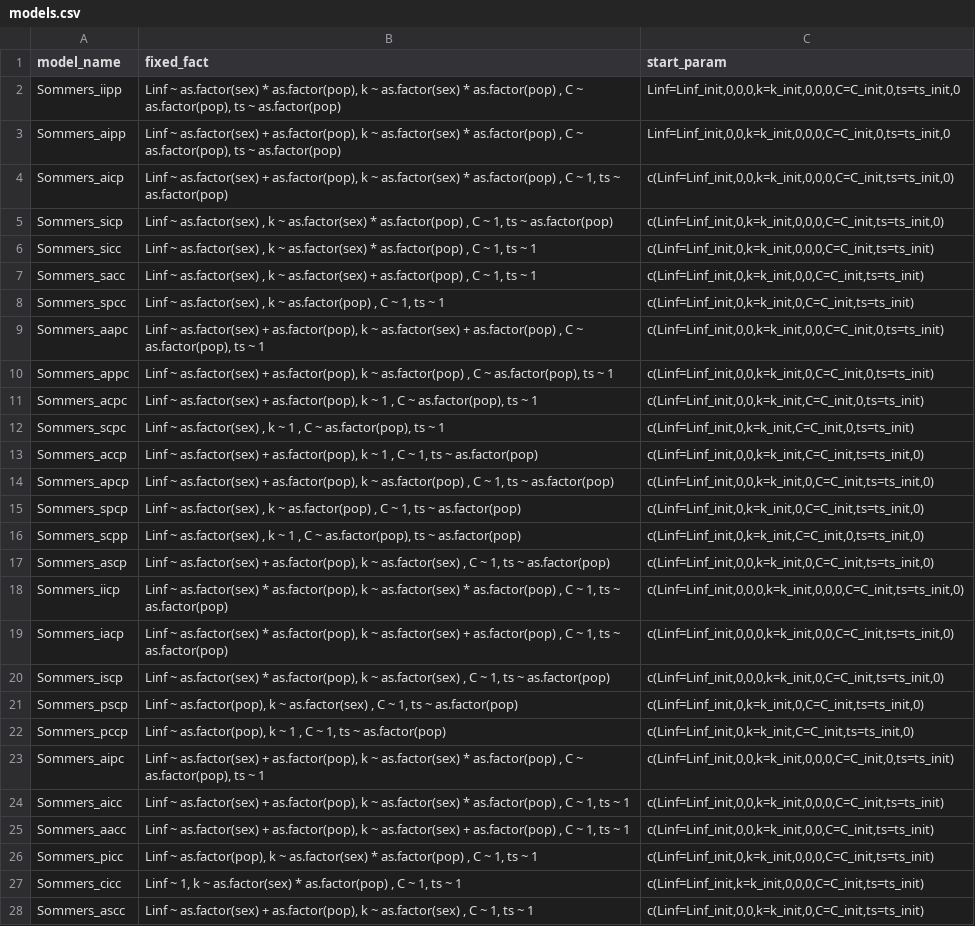
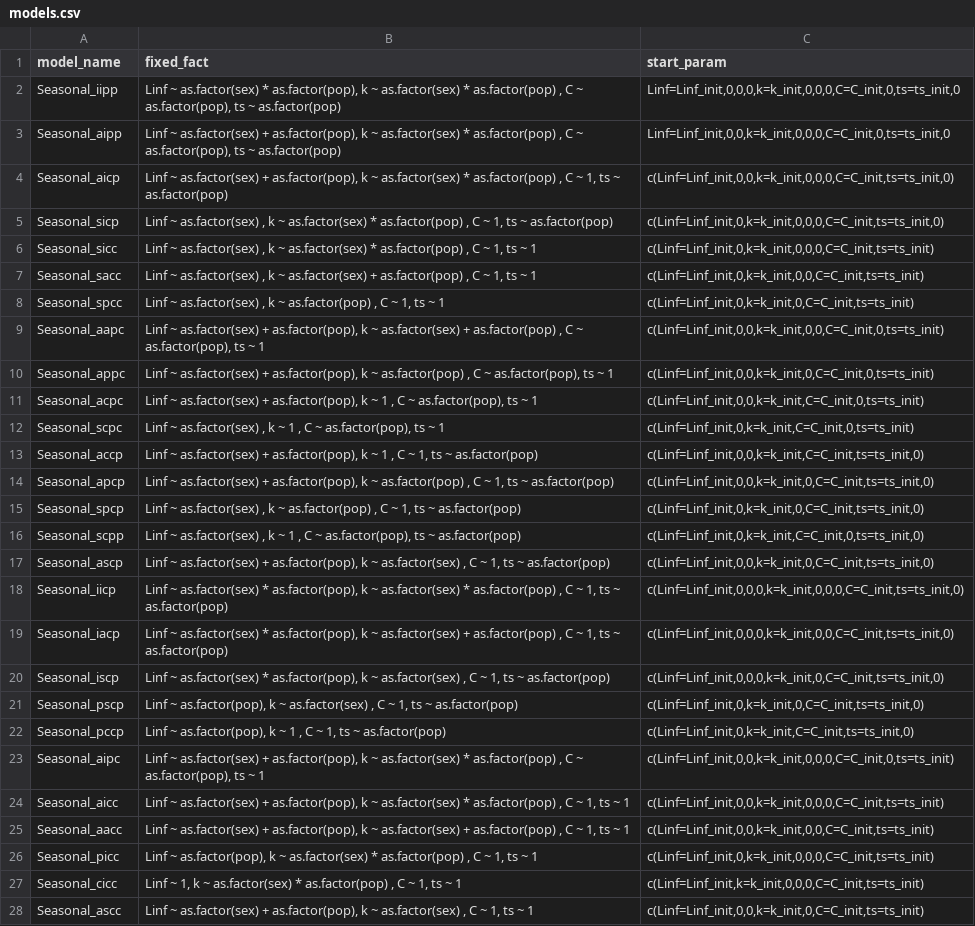
Before and after one commit to GoyoSanchezMontes/Amphibian_age-at-size, a CSV file: scripts/models.csv, drawn as a sheet; only a part is shown; the diff covers the shown part only; the diff names each change by its address in the sheet, - before the commit and + after, or states it on an @@ line.

Commit message:
Add files via upload

```diff
--- a/scripts/models.csv
+++ b/scripts/models.csv
-A2 (model_name): Sommers_iipp
+A2 (model_name): Seasonal_iipp
-A3 (model_name): Sommers_aipp
+A3 (model_name): Seasonal_aipp
-A4 (model_name): Sommers_aicp
+A4 (model_name): Seasonal_aicp
-A5 (model_name): Sommers_sicp
+A5 (model_name): Seasonal_sicp
-A6 (model_name): Sommers_sicc
+A6 (model_name): Seasonal_sicc
-A7 (model_name): Sommers_sacc
+A7 (model_name): Seasonal_sacc
-A8 (model_name): Sommers_spcc
+A8 (model_name): Seasonal_spcc
-A9 (model_name): Sommers_aapc
+A9 (model_name): Seasonal_aapc
-A10 (model_name): Sommers_appc
+A10 (model_name): Seasonal_appc
-A11 (model_name): Sommers_acpc
+A11 (model_name): Seasonal_acpc
-A12 (model_name): Sommers_scpc
+A12 (model_name): Seasonal_scpc
-A13 (model_name): Sommers_accp
+A13 (model_name): Seasonal_accp
-A14 (model_name): Sommers_apcp
+A14 (model_name): Seasonal_apcp
-A15 (model_name): Sommers_spcp
+A15 (model_name): Seasonal_spcp
-A16 (model_name): Sommers_scpp
+A16 (model_name): Seasonal_scpp
-A17 (model_name): Sommers_ascp
+A17 (model_name): Seasonal_ascp
-A18 (model_name): Sommers_iicp
+A18 (model_name): Seasonal_iicp
-A19 (model_name): Sommers_iacp
+A19 (model_name): Seasonal_iacp
-A20 (model_name): Sommers_iscp
+A20 (model_name): Seasonal_iscp
-A21 (model_name): Sommers_pscp
+A21 (model_name): Seasonal_pscp
-A22 (model_name): Sommers_pccp
+A22 (model_name): Seasonal_pccp
-A23 (model_name): Sommers_aipc
+A23 (model_name): Seasonal_aipc
-A24 (model_name): Sommers_aicc
+A24 (model_name): Seasonal_aicc
-A25 (model_name): Sommers_aacc
+A25 (model_name): Seasonal_aacc
-A26 (model_name): Sommers_picc
+A26 (model_name): Seasonal_picc
-A27 (model_name): Sommers_cicc
+A27 (model_name): Seasonal_cicc
-A28 (model_name): Sommers_ascc
+A28 (model_name): Seasonal_ascc
```
Also changed, not shown: 13 edited cells elsewhere in this file.
